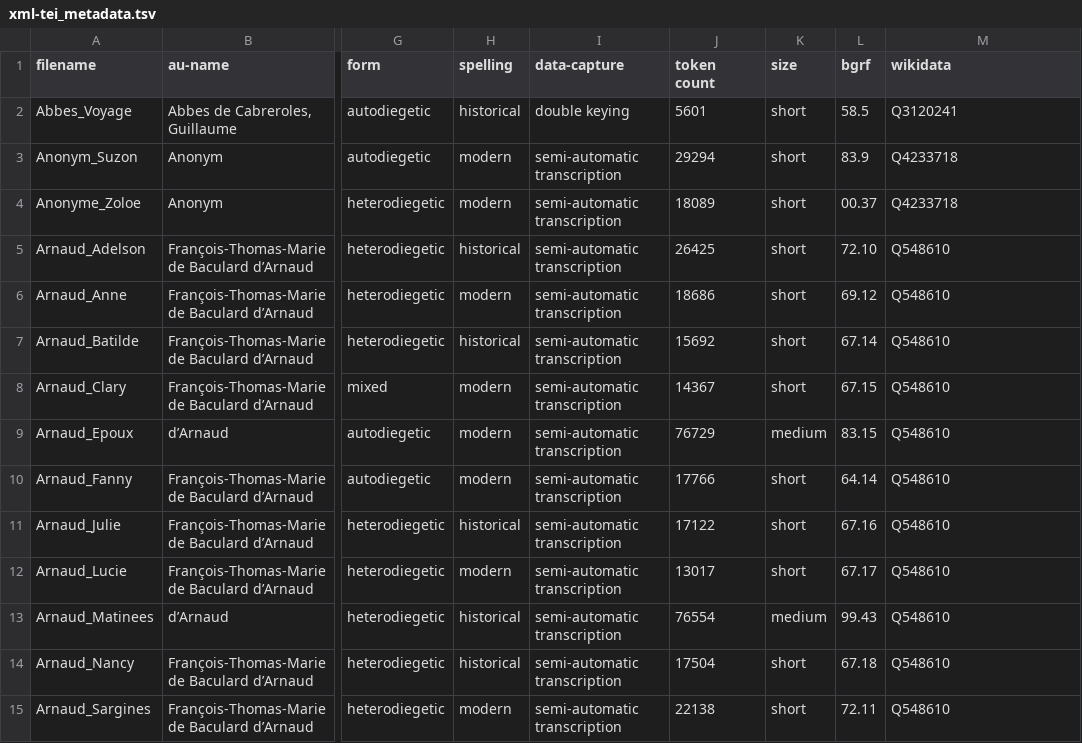
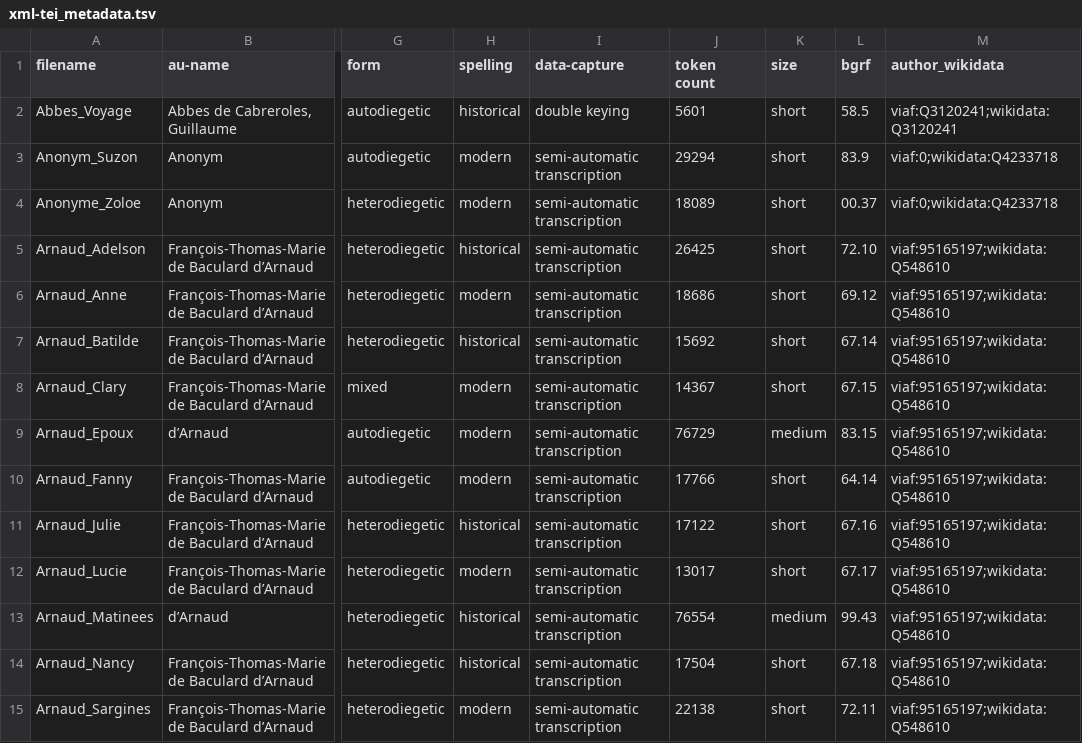
Before and after one commit to MiMoText/roman18, a TSV file: XML-TEI/xml-tei_metadata.tsv, drawn as a sheet; only a part is shown, gaps mark what is left out; the diff covers the shown part only; the diff names each change by its address in the sheet, - before the commit and + after, or states it on an @@ line.

Commit message:
changed wikidata to author_wikidata in metadata table

```diff
--- a/XML-TEI/xml-tei_metadata.tsv
+++ b/XML-TEI/xml-tei_metadata.tsv
-M1: wikidata
+M1: author_wikidata
-M2 (author_wikidata): Q3120241
+M2 (author_wikidata): viaf:Q3120241;wikidata:Q3120241
-M3:M4 (author_wikidata): Q4233718
+M3:M4 (author_wikidata): viaf:0;wikidata:Q4233718
-M5:M15 (author_wikidata): Q548610
+M5:M15 (author_wikidata): viaf:95165197;wikidata:Q548610
```
Also changed, not shown: 112 edited cells elsewhere in this file.
